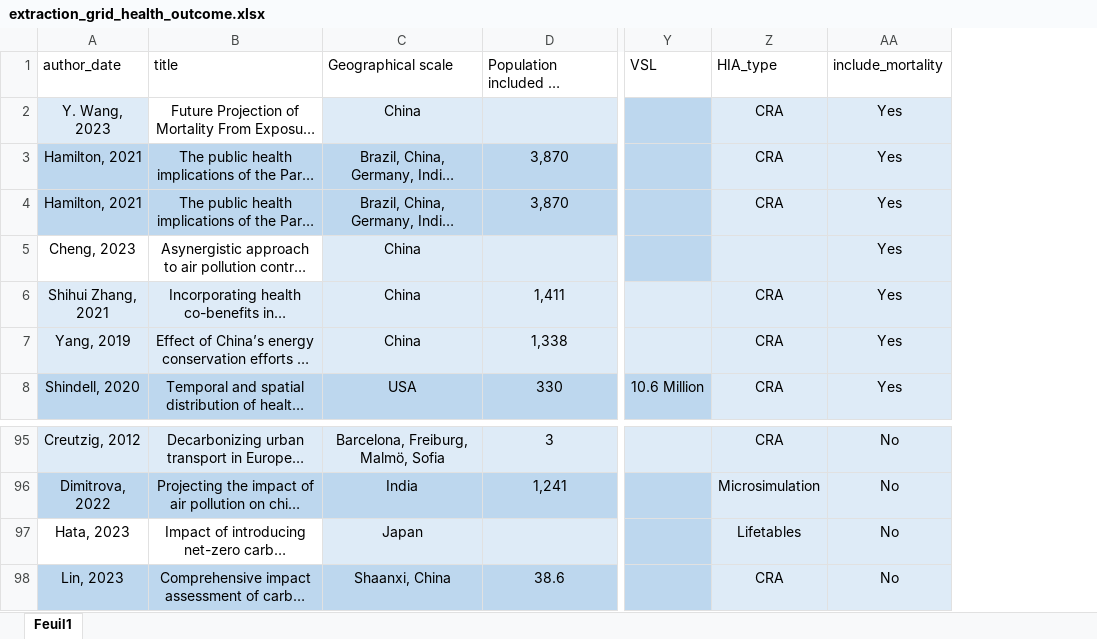
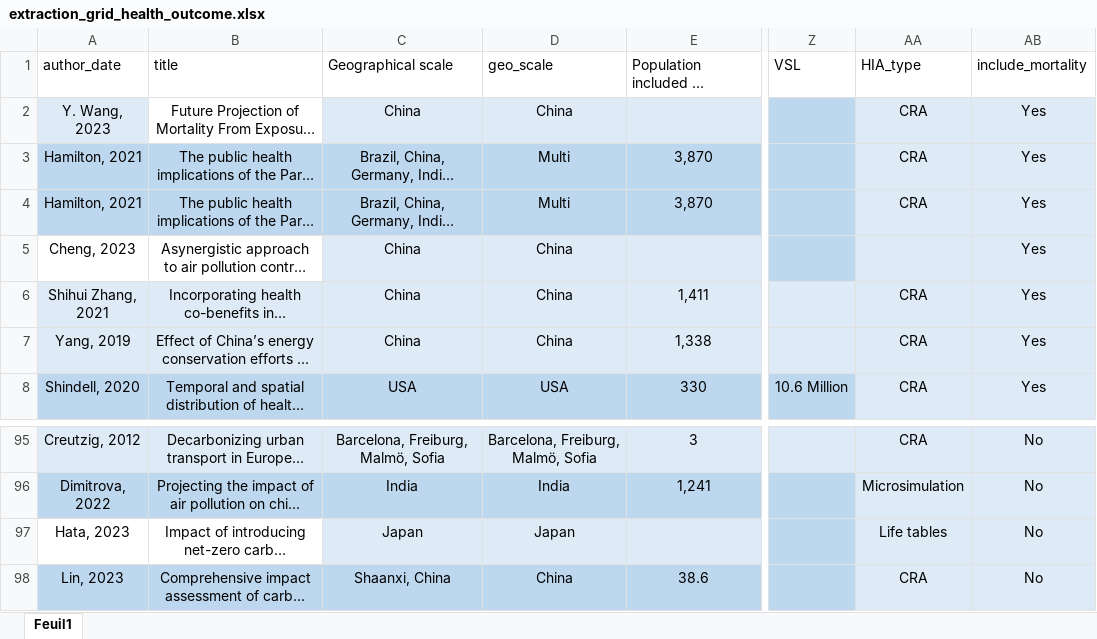
Before and after one commit to LeoMoutet/revue_syst, an Excel workbook: data/extraction_grid_health_outcome.xlsx, sheet Feuil1, drawn as a sheet; only a part is shown, gaps mark what is left out; long unchanged cells end in …; values as stored, in another font and other column widths than the file's, no borders; table styles not drawn; addresses are those after the commit; the diff names each change by its address in the sheet, - before the commit and + after, or states it on an @@ line.

```diff
--- a/data/extraction_grid_health_outcome.xlsx (sheet Feuil1)
+++ b/data/extraction_grid_health_outcome.xlsx (sheet Feuil1)
+column D (geo_scale), rows 2-8: China | Multi | Multi | China | China | China | USA; rows 95-98: Barcelona, Freiburg, Malmö, Sofia | India | Japan | China
-AA97 (HIA_type): Lifetables
+AA97 (HIA_type): Life tables
```
Also changed, not shown: formulas that keep their value, data/extraction_grid.xlsx, 3 other files.
